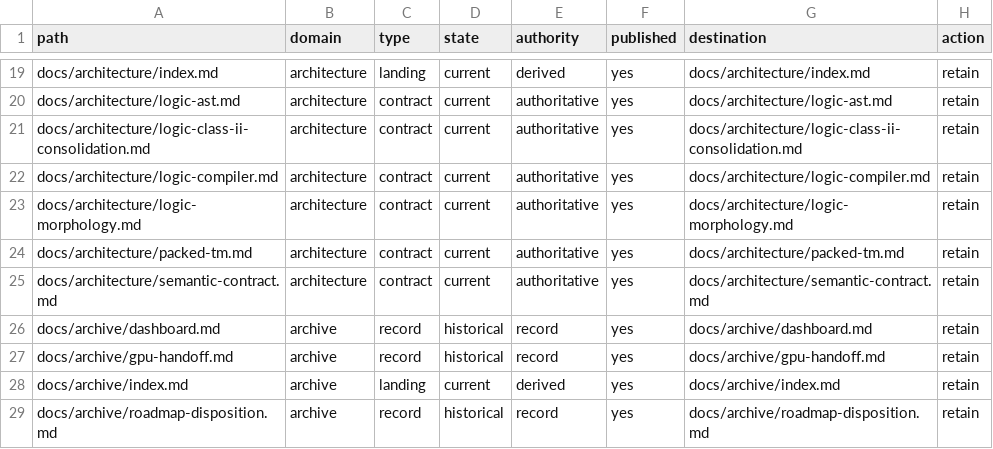
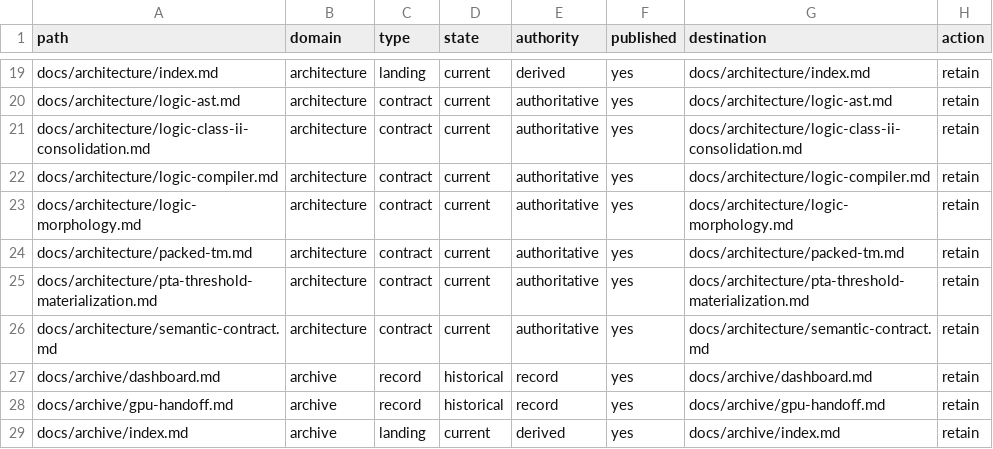
Before and after one commit to enigmatic-figure/PrologTsetlinMachine, a CSV file: docs/_meta/inventory.csv, drawn as a sheet; only a part is shown, gaps mark what is left out; the shorter side is filled out with more unchanged rows.

Commit message:
Document PTA threshold materialization contract

```diff
--- a/docs/_meta/inventory.csv
+++ b/docs/_meta/inventory.csv
@@ -24,2 +24,3 @@ docs/architecture/logic-morphology.md,architecture,contract,current,authoritativ
 docs/architecture/packed-tm.md,architecture,contract,current,authoritative,yes,docs/architecture/packed-tm.md,retain
+docs/architecture/pta-threshold-materialization.md,architecture,contract,current,authoritative,yes,docs/architecture/pta-threshold-materialization.md,retain
 docs/architecture/semantic-contract.md,architecture,contract,current,authoritative,yes,docs/architecture/semantic-contract.md,retain
```
Also changed, not shown: 8 other files.
